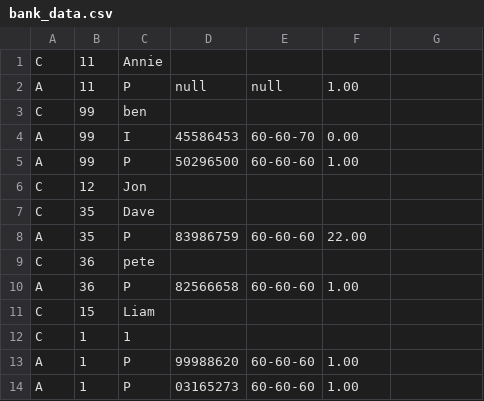
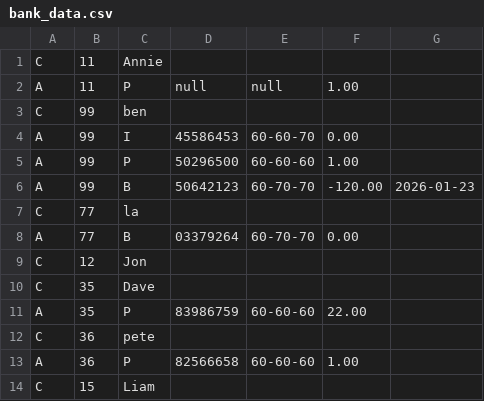
Before and after one commit to JonLlo/JanProjectRWTeamA, a CSV file: bank_data.csv, drawn as a sheet; only a part is shown; the shorter side is filled out with more unchanged rows.

```diff
--- a/bank_data.csv
+++ b/bank_data.csv
@@ -5,2 +5,5 @@ A,99,I,45586453,60-60-70,0.00,
 A,99,P,50296500,60-60-60,1.00,
+A,99,B,50642123,60-70-70,-120.00,2026-01-23
+C,77,la
+A,77,B,03379264,60-70-70,0.00,
 C,12,Jon
```
Also changed, not shown: 3 other files.
